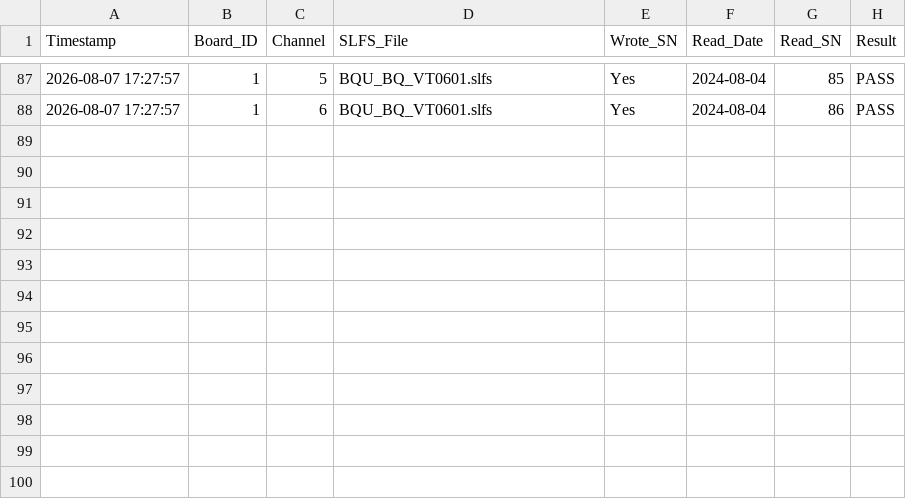
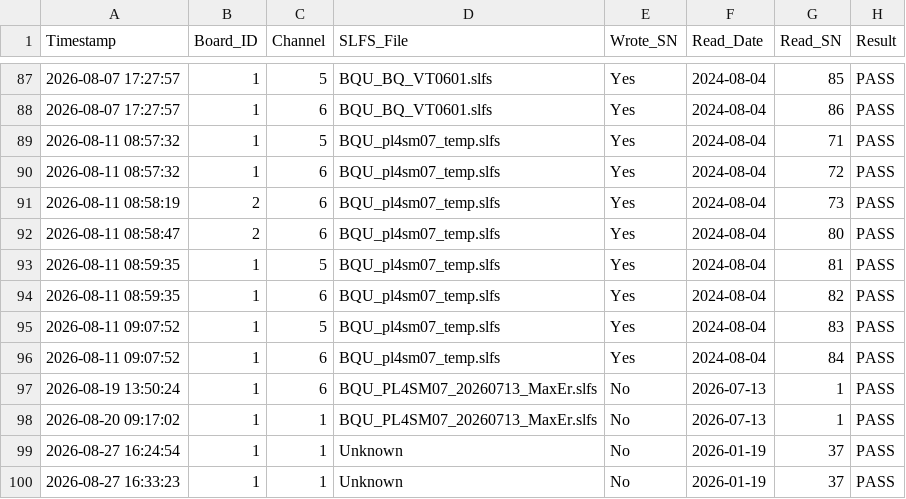
Before and after one commit to icebrain2006-spec/IBQtools, a CSV file: work_log.csv, drawn as a sheet; only a part is shown, gaps mark what is left out.

```diff
--- a/work_log.csv
+++ b/work_log.csv
@@ -88 +88,13 @@ Timestamp,Board_ID,Channel,SLFS_File,Wrote_SN,Read_Date,Read_SN,Result
 2026-08-07 17:27:57,1,6,BQU_BQ_VT0601.slfs,Yes,2024-08-04,86,PASS
+2026-08-11 08:57:32,1,5,BQU_pl4sm07_temp.slfs,Yes,2024-08-04,71,PASS
+2026-08-11 08:57:32,1,6,BQU_pl4sm07_temp.slfs,Yes,2024-08-04,72,PASS
+2026-08-11 08:58:19,2,6,BQU_pl4sm07_temp.slfs,Yes,2024-08-04,73,PASS
+2026-08-11 08:58:47,2,6,BQU_pl4sm07_temp.slfs,Yes,2024-08-04,80,PASS
+2026-08-11 08:59:35,1,5,BQU_pl4sm07_temp.slfs,Yes,2024-08-04,81,PASS
+2026-08-11 08:59:35,1,6,BQU_pl4sm07_temp.slfs,Yes,2024-08-04,82,PASS
+2026-08-11 09:07:52,1,5,BQU_pl4sm07_temp.slfs,Yes,2024-08-04,83,PASS
+2026-08-11 09:07:52,1,6,BQU_pl4sm07_temp.slfs,Yes,2024-08-04,84,PASS
+2026-08-19 13:50:24,1,6,BQU_PL4SM07_20260713_MaxEr.slfs,No,2026-07-13,1,PASS
+2026-08-20 09:17:02,1,1,BQU_PL4SM07_20260713_MaxEr.slfs,No,2026-07-13,1,PASS
+2026-08-27 16:24:54,1,1,Unknown,No,2026-01-19,37,PASS
+2026-08-27 16:33:23,1,1,Unknown,No,2026-01-19,37,PASS
```
Also changed, not shown: cal_log.csv, 4 other files.
